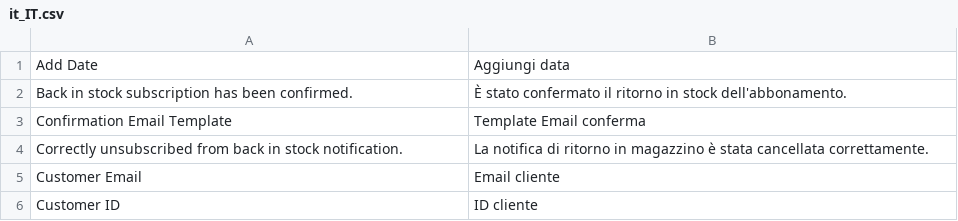
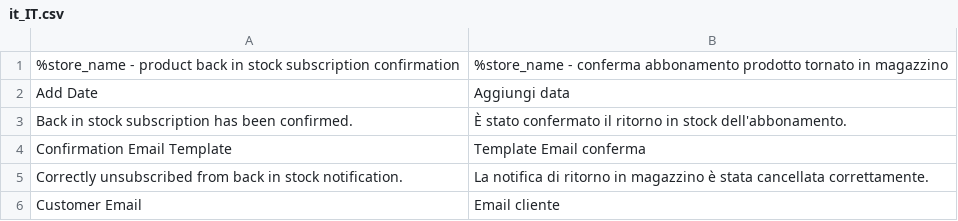
Before and after one commit to magesuite/back-in-stock, a CSV file: i18n/it_IT.csv, drawn as a sheet; only a part is shown; the shorter side is filled out with more unchanged rows.

Commit message:
feat [HAAR-3504] Update missing translations for IT

```diff
--- a/i18n/it_IT.csv
+++ b/i18n/it_IT.csv
@@ -1 +1,2 @@
+"%store_name - product back in stock subscription confirmation","%store_name - conferma abbonamento prodotto tornato in magazzino"
 "Add Date","Aggiungi data"
```
Also changed, not shown: 1 other file.
